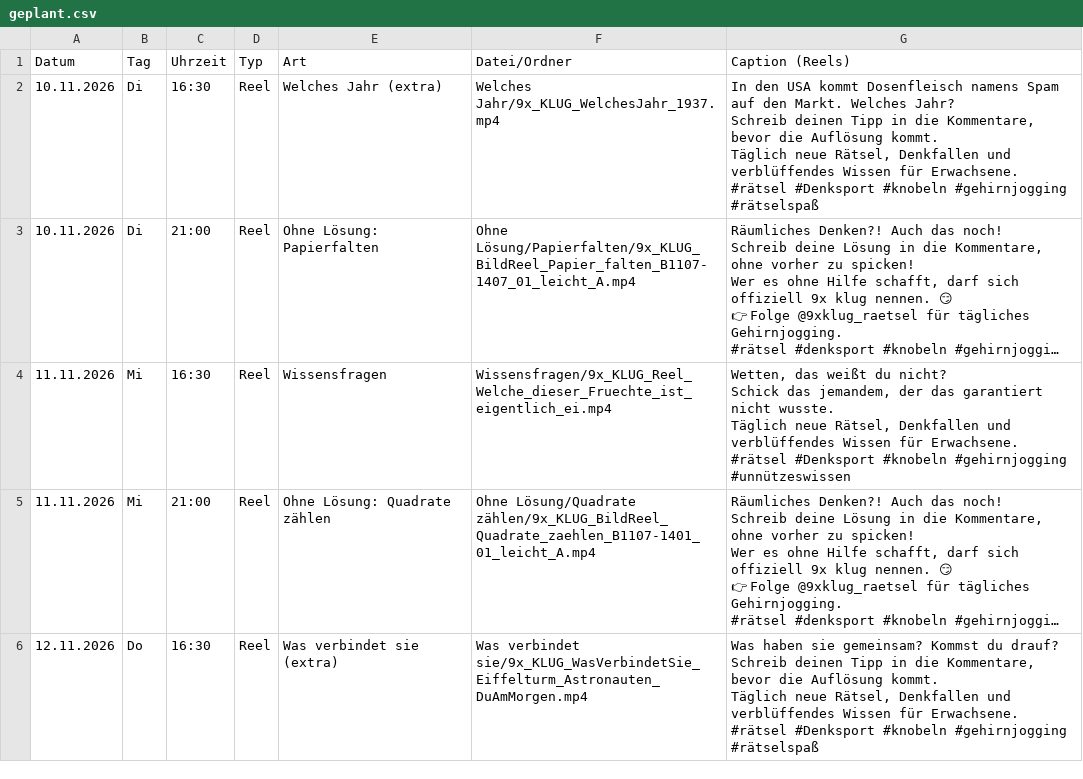
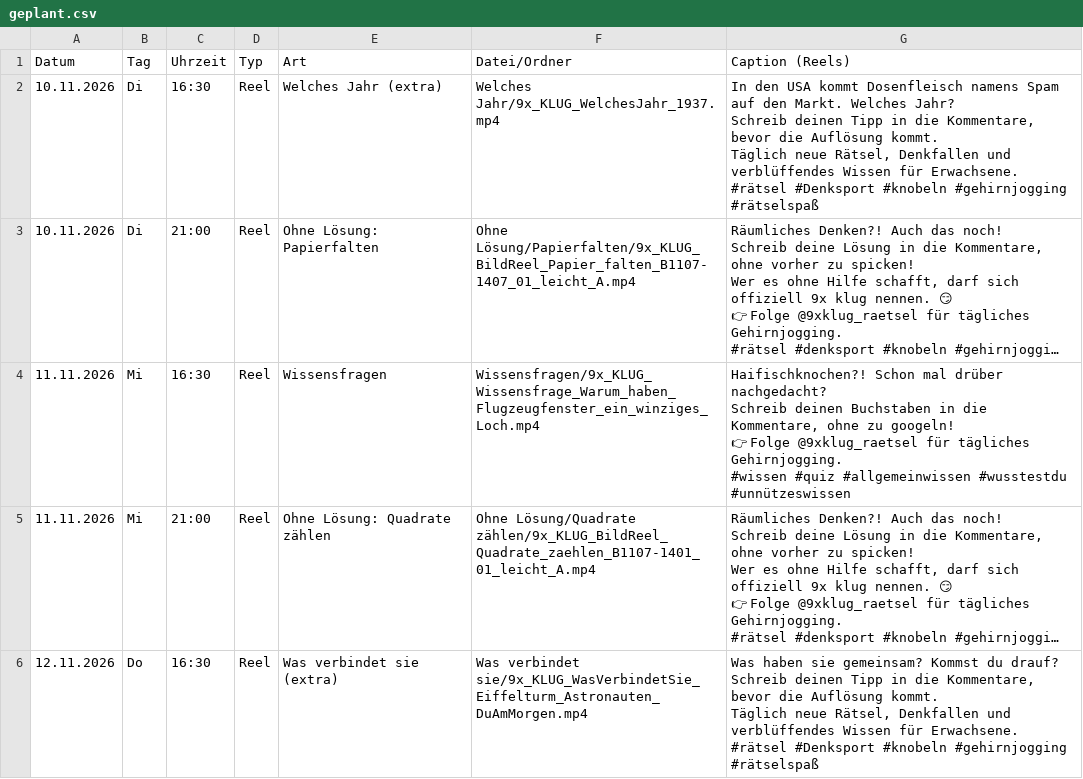
Before and after one commit to 9xKLUG/9xklug-autopost, a CSV file: status/geplant.csv, drawn as a sheet; only a part is shown; long unchanged cells end in …; ↵ is a line break in a cell; the diff covers the shown part only; the diff names each change by its address in the sheet, - before the commit and + after, or states it on an @@ line.

Commit message:
Status aktualisiert

```diff
--- a/status/geplant.csv
+++ b/status/geplant.csv
-F4 (Datei/Ordner): Wissensfragen/9x_KLUG_Reel_Welche_dieser_Fruechte_ist_eigentlich_ei.mp4
+F4 (Datei/Ordner): Wissensfragen/9x_KLUG_Wissensfrage_Warum_haben_Flugzeugfenster_ein_winziges_Loch.mp4
-G4 (Caption (Reels)): Wetten, das weißt du nicht? ↵ Schick das jemandem, der das garantiert nicht wusste. ↵ Täglich neue Rätsel, Denkfallen und verblüffendes Wissen für Erwachsene. ↵ #rätsel #Denksport #knobeln #gehirnjogging #unnützeswissen
+G4 (Caption (Reels)): Haifischknochen?! Schon mal drüber nachgedacht? ↵ Schreib deinen Buchstaben in die Kommentare, ohne zu googeln! ↵ 👉 Folge @9xklug_raetsel für tägliches Gehirnjogging. ↵ #wissen #quiz #allgemeinwissen #wusstestdu #unnützeswissen
```
Also changed, not shown: 2 edited cells elsewhere in this file, 1 other file.
